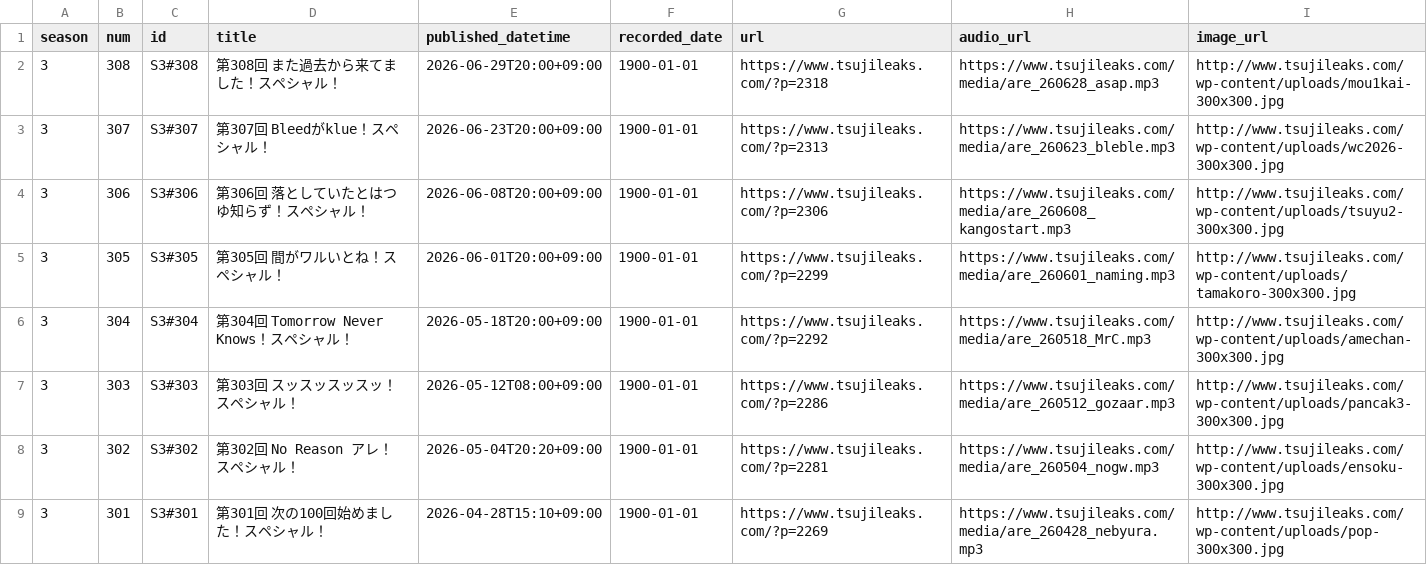
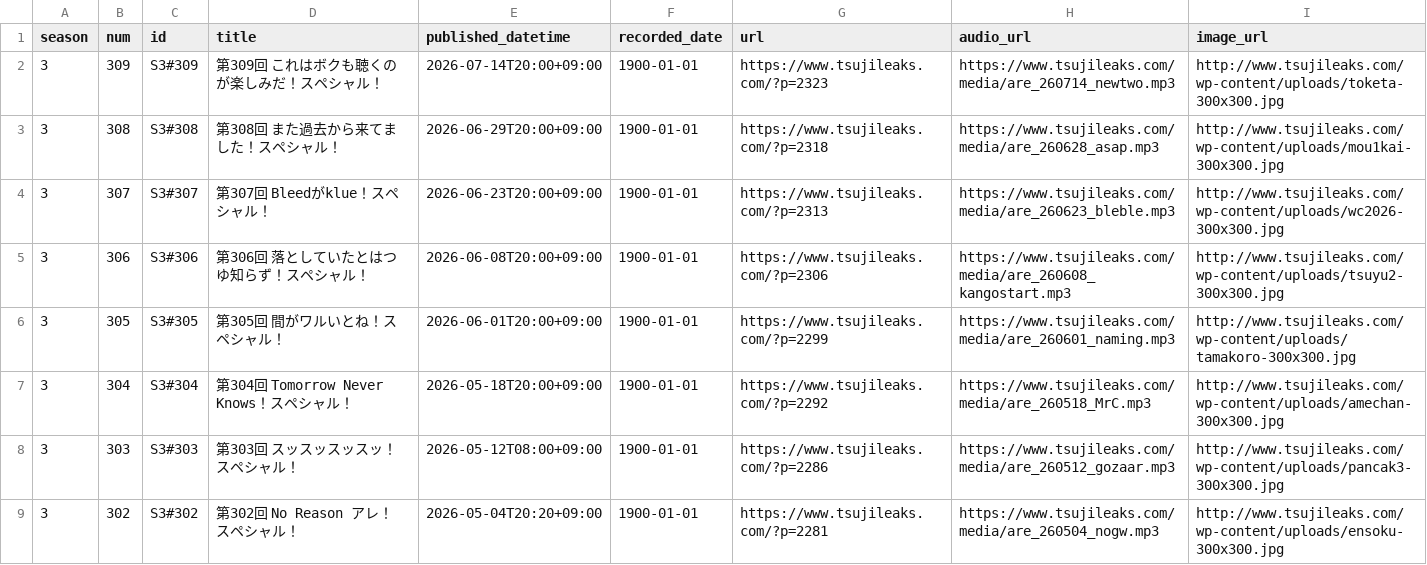
Before and after one commit to BerandaMegane/Security-no-ARE-words, a CSV file: source/_static/セキュリティのアレ_放送回リスト_自動更新.csv, drawn as a sheet; only a part is shown; the shorter side is filled out with more unchanged rows; the diff names each change by its address in the sheet, - before the commit and + after, or states it on an @@ line.

```diff
--- a/source/_static/セキュリティのアレ_放送回リスト_自動更新.csv
+++ b/source/_static/セキュリティのアレ_放送回リスト_自動更新.csv
+row 2: 3 | 309 | S3#309 | 第309回 これはボクも聴くのが楽しみだ！スペシャル！ | 2026-07-14T20:00+09:00 | 1900-01-01 | https://www.tsujileaks.com/?p=2323 | https://www.tsujileaks.com/media/are_260714_newtwo.mp3 | http://www.tsujileaks.com/wp-content/uploads/toketa-300x300.jpg
```
Also changed, not shown: docs/_static/セキュリティのアレ_放送回リスト_自動更新.csv, 42 other files.
